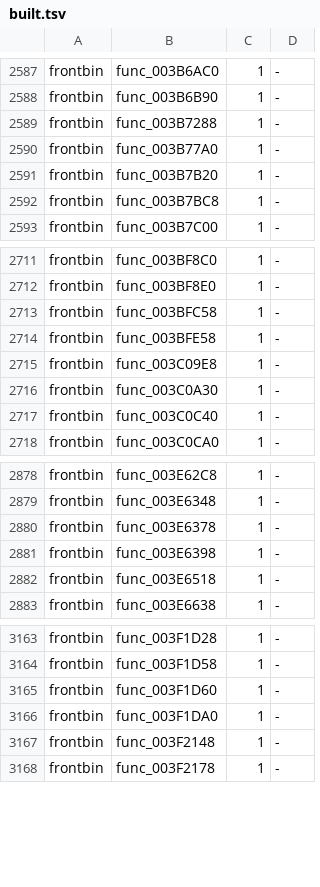
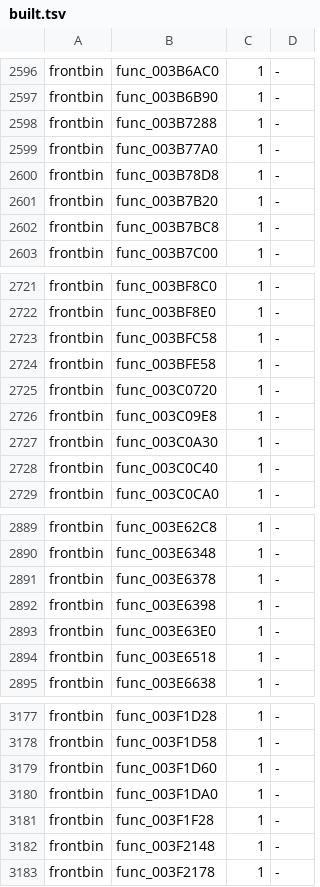
Before and after one commit to bigbeno37/rac3-decomp, a TSV file: config/us/built.tsv, drawn as a sheet; only a part is shown, gaps mark what is left out; the diff covers the shown part only; the diff names each change by its address in the sheet, - before the commit and + after, or states it on an @@ line.

Commit message:
chore(us): the NTSC-U carry after 20 matches
sh tools/carry_us.sh: passed (tools/version_map.py --check included)
python3 tools/build.py --target all: MATCH frontbin.bin, MATCH boot_elf.bin, MATCH i5bootn.bin
python3 tests/check_repository.py: repository checks passed
python3 -m unittest discover -s tests: 207 tests OK
python3 tools/progress.py --check: passed
python3 tools/split_text.py --refresh --check --target all: passed
python3 tools/pr_check.py --target all: passed

```diff
--- a/config/us/built.tsv
+++ b/config/us/built.tsv
+row 2600: frontbin | func_003B78D8 | 1 | -
+row 2725: frontbin | func_003C0720 | 1 | -
+row 2893: frontbin | func_003E63E0 | 1 | -
+row 3181: frontbin | func_003F1F28 | 1 | -
```
Also changed, not shown: 11 added rows elsewhere in this file, 1 other file.
